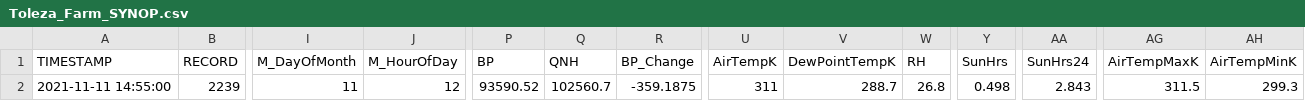
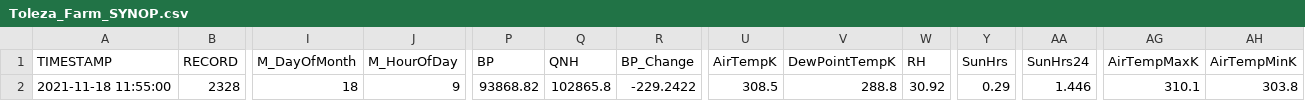
Before and after one commit to wmo-im/csv2bufr, a CSV file: data/Toleza_Farm_SYNOP.csv, drawn as a sheet; only a part is shown, gaps mark what is left out; the diff covers the shown part only; the diff names each change by its address in the sheet, - before the commit and + after, or states it on an @@ line.

Commit message:
Update Toleza_Farm_SYNOP.csv

```diff
--- a/data/Toleza_Farm_SYNOP.csv
+++ b/data/Toleza_Farm_SYNOP.csv
-A2 (TIMESTAMP): 2021-11-11 14:55:00
+A2 (TIMESTAMP): 2021-11-18 11:55:00
-B2 (RECORD): 2239
+B2 (RECORD): 2328
-I2 (M_DayOfMonth): 11
+I2 (M_DayOfMonth): 18
-J2 (M_HourOfDay): 12
+J2 (M_HourOfDay): 9
-P2 (BP): 93590.52
+P2 (BP): 93868.82
-Q2 (QNH): 102560.7
+Q2 (QNH): 102865.8
-R2 (BP_Change): -359.1875
+R2 (BP_Change): -229.2422
-U2 (AirTempK): 311
+U2 (AirTempK): 308.5
-V2 (DewPointTempK): 288.7
+V2 (DewPointTempK): 288.8
-W2 (RH): 26.8
+W2 (RH): 30.92
-Y2 (SunHrs): 0.498
+Y2 (SunHrs): 0.29
-AA2 (SunHrs24): 2.843
+AA2 (SunHrs24): 1.446
-AG2 (AirTempMaxK): 311.5
+AG2 (AirTempMaxK): 310.1
-AH2 (AirTempMinK): 299.3
+AH2 (AirTempMinK): 303.8
```
Also changed, not shown: 6 edited cells elsewhere in this file.
